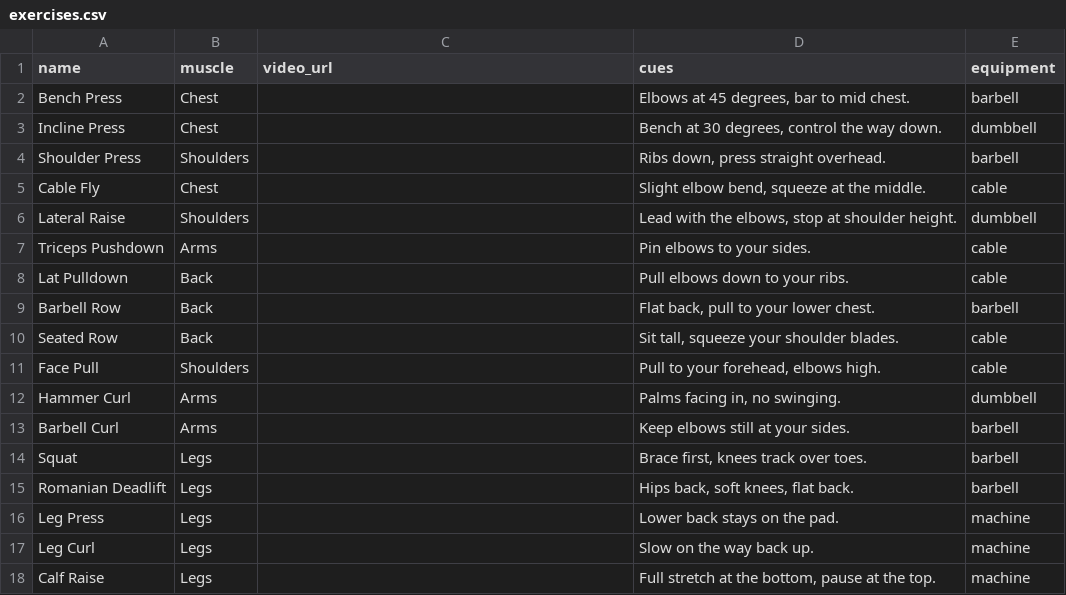
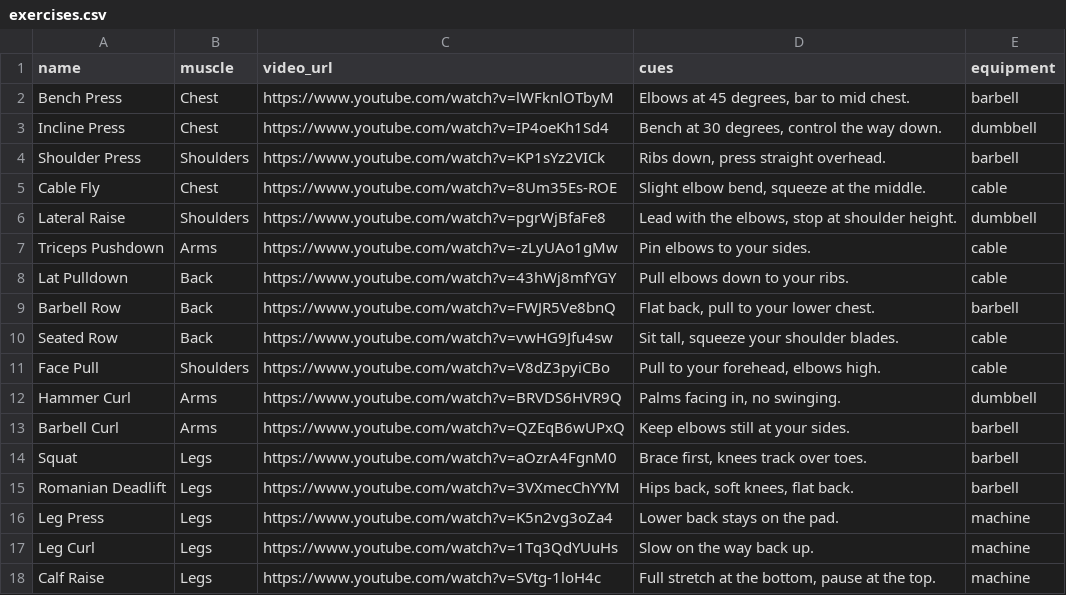
Before and after one commit to SaiKarthikYamavaram/repsheet, a CSV file: sheet-templates/exercises.csv, drawn as a sheet.

Commit message:
Connect routine sheet, add form videos and fix locked rest alert
Point the app at the Repsheet routine sheet and add a YouTube form video for
every starter exercise, in both the bundled routine and the templates.

Stop the on-screen rest timer from ending rest while the app is in the
background. Android keeps JS running after the screen locks, so the timer
cancelled the notification before it could fire.

```diff
--- a/sheet-templates/exercises.csv
+++ b/sheet-templates/exercises.csv
@@ -1,18 +1,18 @@
 name,muscle,video_url,cues,equipment
-Bench Press,Chest,,"Elbows at 45 degrees, bar to mid chest.",barbell
-Incline Press,Chest,,"Bench at 30 degrees, control the way down.",dumbbell
-Shoulder Press,Shoulders,,"Ribs down, press straight overhead.",barbell
-Cable Fly,Chest,,"Slight elbow bend, squeeze at the middle.",cable
-Lateral Raise,Shoulders,,"Lead with the elbows, stop at shoulder height.",dumbbell
-Triceps Pushdown,Arms,,Pin elbows to your sides.,cable
-Lat Pulldown,Back,,Pull elbows down to your ribs.,cable
-Barbell Row,Back,,"Flat back, pull to your lower chest.",barbell
-Seated Row,Back,,"Sit tall, squeeze your shoulder blades.",cable
-Face Pull,Shoulders,,"Pull to your forehead, elbows high.",cable
-Hammer Curl,Arms,,"Palms facing in, no swinging.",dumbbell
-Barbell Curl,Arms,,Keep elbows still at your sides.,barbell
-Squat,Legs,,"Brace first, knees track over toes.",barbell
-Romanian Deadlift,Legs,,"Hips back, soft knees, flat back.",barbell
-Leg Press,Legs,,Lower back stays on the pad.,machine
-Leg Curl,Legs,,Slow on the way back up.,machine
-Calf Raise,Legs,,"Full stretch at the bottom, pause at the top.",machine
+Bench Press,Chest,https://www.youtube.com/watch?v=lWFknlOTbyM,"Elbows at 45 degrees, bar to mid chest.",barbell
+Incline Press,Chest,https://www.youtube.com/watch?v=IP4oeKh1Sd4,"Bench at 30 degrees, control the way down.",dumbbell
+Shoulder Press,Shoulders,https://www.youtube.com/watch?v=KP1sYz2VICk,"Ribs down, press straight overhead.",barbell
+Cable Fly,Chest,https://www.youtube.com/watch?v=8Um35Es-ROE,"Slight elbow bend, squeeze at the middle.",cable
+Lateral Raise,Shoulders,https://www.youtube.com/watch?v=pgrWjBfaFe8,"Lead with the elbows, stop at shoulder height.",dumbbell
+Triceps Pushdown,Arms,https://www.youtube.com/watch?v=-zLyUAo1gMw,Pin elbows to your sides.,cable
+Lat Pulldown,Back,https://www.youtube.com/watch?v=43hWj8mfYGY,Pull elbows down to your ribs.,cable
+Barbell Row,Back,https://www.youtube.com/watch?v=FWJR5Ve8bnQ,"Flat back, pull to your lower chest.",barbell
+Seated Row,Back,https://www.youtube.com/watch?v=vwHG9Jfu4sw,"Sit tall, squeeze your shoulder blades.",cable
+Face Pull,Shoulders,https://www.youtube.com/watch?v=V8dZ3pyiCBo,"Pull to your forehead, elbows high.",cable
+Hammer Curl,Arms,https://www.youtube.com/watch?v=BRVDS6HVR9Q,"Palms facing in, no swinging.",dumbbell
+Barbell Curl,Arms,https://www.youtube.com/watch?v=QZEqB6wUPxQ,Keep elbows still at your sides.,barbell
+Squat,Legs,https://www.youtube.com/watch?v=aOzrA4FgnM0,"Brace first, knees track over toes.",barbell
+Romanian Deadlift,Legs,https://www.youtube.com/watch?v=3VXmecChYYM,"Hips back, soft knees, flat back.",barbell
+Leg Press,Legs,https://www.youtube.com/watch?v=K5n2vg3oZa4,Lower back stays on the pad.,machine
+Leg Curl,Legs,https://www.youtube.com/watch?v=1Tq3QdYUuHs,Slow on the way back up.,machine
+Calf Raise,Legs,https://www.youtube.com/watch?v=SVtg-1loH4c,"Full stretch at the bottom, pause at the top.",machine
```
Also changed, not shown: 4 other files.
